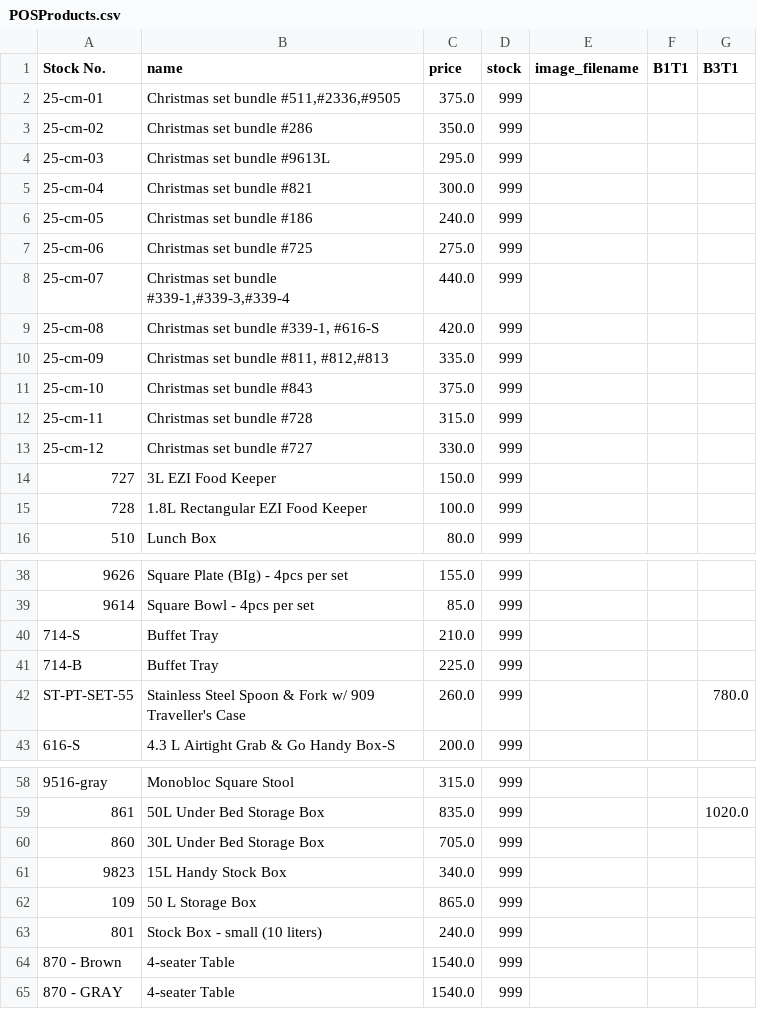
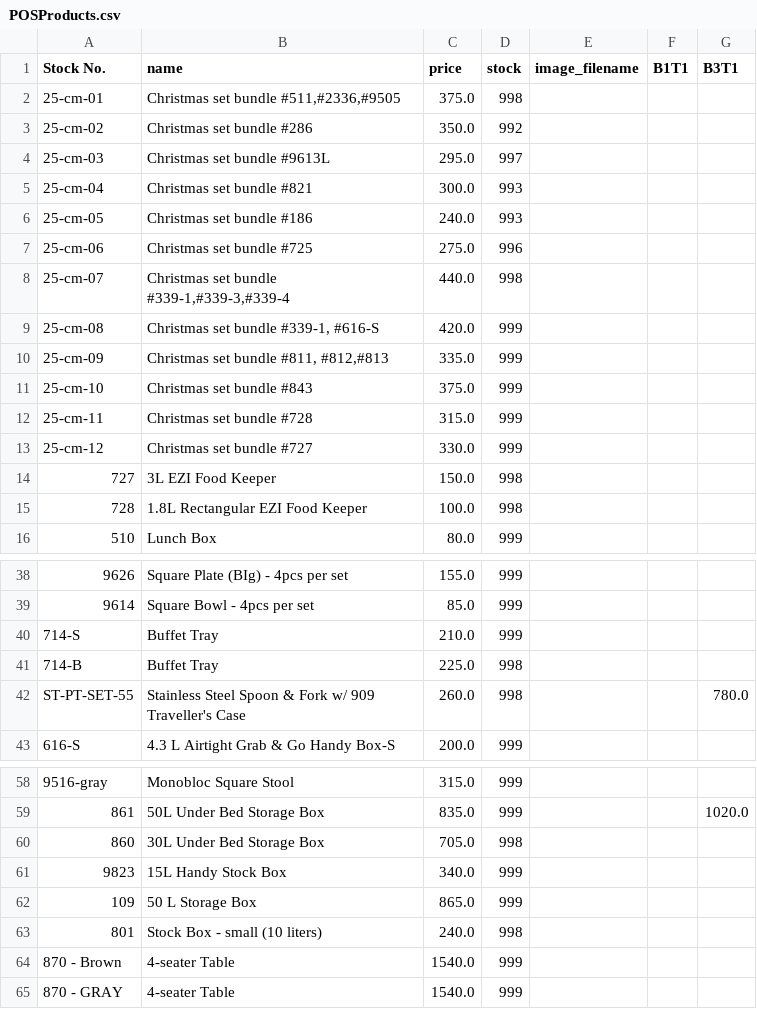
Before and after one commit to n0de404/POS_SYSTEM, a CSV file: POSProducts.csv, drawn as a sheet; only a part is shown, gaps mark what is left out; the diff covers the shown part only.

```diff
--- a/POSProducts.csv
+++ b/POSProducts.csv
@@ -1,9 +1,9 @@
 Stock No.,name,price,stock,image_filename,B1T1,B3T1
-25-cm-01,"Christmas set bundle #511,#2336,#9505",375.0,999,,,
-25-cm-02,Christmas set bundle #286,350.0,999,,,
-25-cm-03,Christmas set bundle #9613L,295.0,999,,,
-25-cm-04,Christmas set bundle #821,300.0,999,,,
-25-cm-05,Christmas set bundle #186,240.0,999,,,
-25-cm-06,Christmas set bundle #725,275.0,999,,,
-25-cm-07,"Christmas set bundle #339-1,#339-3,#339-4",440.0,999,,,
+25-cm-01,"Christmas set bundle #511,#2336,#9505",375.0,998,,,
+25-cm-02,Christmas set bundle #286,350.0,992,,,
+25-cm-03,Christmas set bundle #9613L,295.0,997,,,
+25-cm-04,Christmas set bundle #821,300.0,993,,,
+25-cm-05,Christmas set bundle #186,240.0,993,,,
+25-cm-06,Christmas set bundle #725,275.0,996,,,
+25-cm-07,"Christmas set bundle #339-1,#339-3,#339-4",440.0,998,,,
 25-cm-08,"Christmas set bundle #339-1, #616-S",420.0,999,,,
@@ -13,4 +13,4 @@ Stock No.,name,price,stock,image_filename,B1T1,B3T1
 25-cm-12,Christmas set bundle #727,330.0,999,,,
-727,3L EZI Food Keeper,150.0,999,,,
-728,1.8L Rectangular EZI Food Keeper,100.0,999,,,
+727,3L EZI Food Keeper,150.0,998,,,
+728,1.8L Rectangular EZI Food Keeper,100.0,998,,,
 510,Lunch Box,80.0,999,,,
@@ -40,4 +40,4 @@ Stock No.,name,price,stock,image_filename,B1T1,B3T1
 714-S,Buffet Tray,210.0,999,,,
-714-B,Buffet Tray,225.0,999,,,
-ST-PT-SET-55,Stainless Steel Spoon & Fork w/ 909 Traveller's Case,260.0,999,,,780.0
+714-B,Buffet Tray,225.0,998,,,
+ST-PT-SET-55,Stainless Steel Spoon & Fork w/ 909 Traveller's Case,260.0,998,,,780.0
 616-S,4.3 L Airtight Grab & Go Handy Box-S,200.0,999,,,
@@ -59,6 +59,6 @@ ST-PT-SET-55,Stainless Steel Spoon & Fork w/ 909 Traveller's Case,260.0,999,,,78
 861,50L Under Bed Storage Box,835.0,999,,,1020.0
-860,30L Under Bed Storage Box,705.0,999,,,
+860,30L Under Bed Storage Box,705.0,998,,,
 9823,15L Handy Stock Box,340.0,999,,,
 109,50 L Storage Box,865.0,999,,,
-801,Stock Box - small (10 liters),240.0,999,,,
+801,Stock Box - small (10 liters),240.0,998,,,
 870 - Brown,4-seater Table,1540.0,999,,,
```
Also changed, not shown: 3 edited cells elsewhere in this file, inventory_summary.csv, 6 other files.
